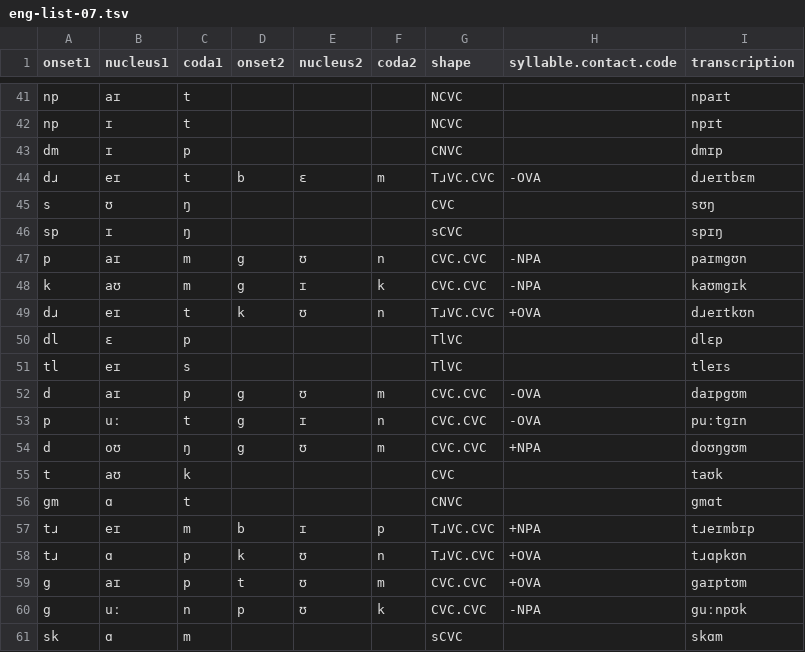
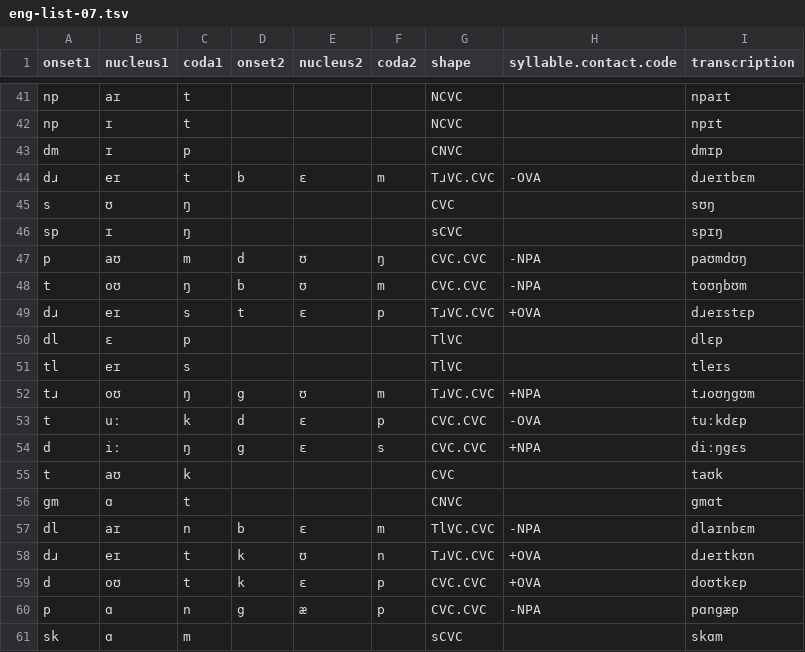
Before and after one commit to CUNY-CL/eng-nonce-words, a TSV file: eng-list-07.tsv, drawn as a sheet; only a part is shown, gaps mark what is left out; the diff covers the shown part only.

```diff
--- a/eng-list-07.tsv
+++ b/eng-list-07.tsv
@@ -46,16 +46,16 @@ s	ʊ	ŋ				CVC		sʊŋ
 sp	ɪ	ŋ				sCVC		spɪŋ
-p	aɪ	m	g	ʊ	n	CVC.CVC	-NPA	paɪmgʊn
-k	aʊ	m	g	ɪ	k	CVC.CVC	-NPA	kaʊmgɪk
-dɹ	eɪ	t	k	ʊ	n	TɹVC.CVC	+OVA	dɹeɪtkʊn
+p	aʊ	m	d	ʊ	ŋ	CVC.CVC	-NPA	paʊmdʊŋ
+t	oʊ	ŋ	b	ʊ	m	CVC.CVC	-NPA	toʊŋbʊm
+dɹ	eɪ	s	t	ɛ	p	TɹVC.CVC	+OVA	dɹeɪstɛp
 dl	ɛ	p				TlVC		dlɛp
 tl	eɪ	s				TlVC		tleɪs
-d	aɪ	p	g	ʊ	m	CVC.CVC	-OVA	daɪpgʊm
-p	uː	t	g	ɪ	n	CVC.CVC	-OVA	puːtgɪn
-d	oʊ	ŋ	g	ʊ	m	CVC.CVC	+NPA	doʊŋgʊm
+tɹ	oʊ	ŋ	g	ʊ	m	TɹVC.CVC	+NPA	tɹoʊŋgʊm
+t	uː	k	d	ɛ	p	CVC.CVC	-OVA	tuːkdɛp
+d	iː	ŋ	g	ɛ	s	CVC.CVC	+NPA	diːŋgɛs
 t	aʊ	k				CVC		taʊk
 gm	ɑ	t				CNVC		gmɑt
-tɹ	eɪ	m	b	ɪ	p	TɹVC.CVC	+NPA	tɹeɪmbɪp
-tɹ	ɑ	p	k	ʊ	n	TɹVC.CVC	+OVA	tɹɑpkʊn
-g	aɪ	p	t	ʊ	m	CVC.CVC	+OVA	gaɪptʊm
-g	uː	n	p	ʊ	k	CVC.CVC	-NPA	guːnpʊk
+dl	aɪ	n	b	ɛ	m	TlVC.CVC	-NPA	dlaɪnbɛm
+dɹ	eɪ	t	k	ʊ	n	TɹVC.CVC	+OVA	dɹeɪtkʊn
+d	oʊ	t	k	ɛ	p	CVC.CVC	+OVA	doʊtkɛp
+p	ɑ	n	g	æ	p	CVC.CVC	-NPA	pɑngæp
 sk	ɑ	m				sCVC		skɑm
```
Also changed, not shown: 5 added rows, 6 removed rows, 10 moved rows and 5 edited cells elsewhere in this file, eng-list-01.tsv, eng-list-02.tsv, 14 other files.
